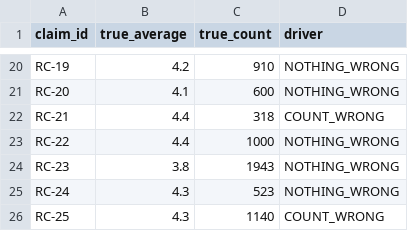
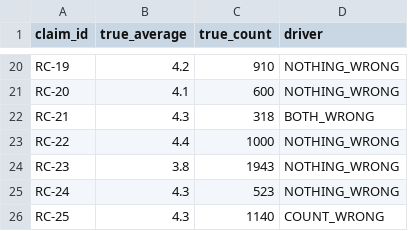
Before and after one commit to saavanqazi/Task02, a CSV file: tech-b53-t4-store-rating-claim-verification/solution/files/claim_register.csv, drawn as a sheet; only a part is shown, gaps mark what is left out; the diff covers the shown part only.

```diff
--- a/tech-b53-t4-store-rating-claim-verification/solution/files/claim_register.csv
+++ b/tech-b53-t4-store-rating-claim-verification/solution/files/claim_register.csv
@@ -21,3 +21,3 @@ RC-19,4.2,910,NOTHING_WRONG
 RC-20,4.1,600,NOTHING_WRONG
-RC-21,4.4,318,COUNT_WRONG
+RC-21,4.3,318,BOTH_WRONG
 RC-22,4.4,1000,NOTHING_WRONG
```
Also changed, not shown: 17 edited cells elsewhere in this file, tech-b53-t4-store-rating-claim-verification/environment/input/ratings_breakdown.csv, 10 other files.
